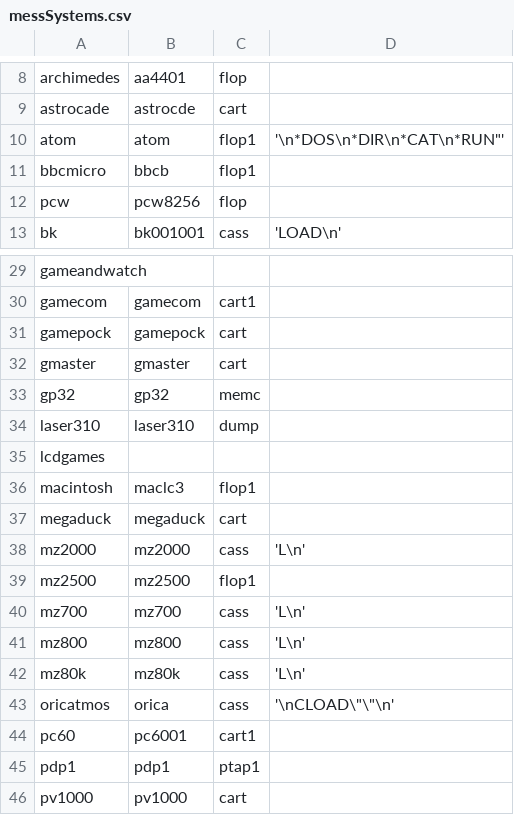
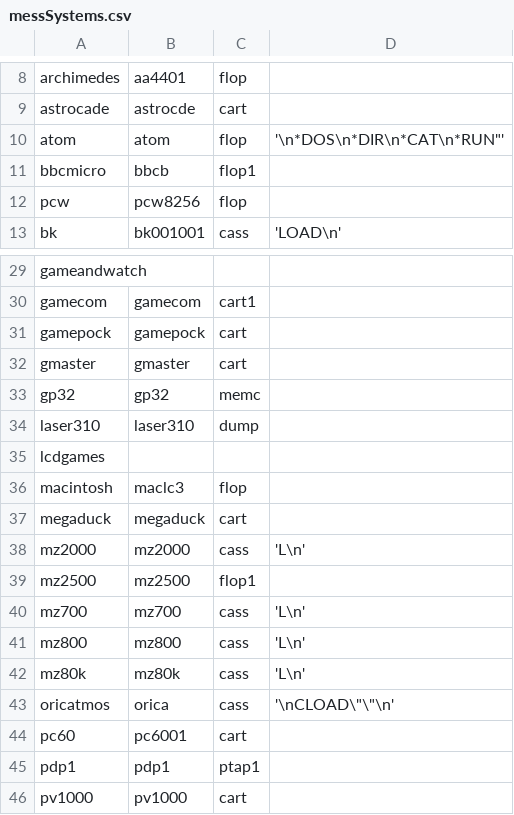
Before and after one commit to hippos-linux/hippos-linux, a CSV file: overlays/rootfs/usr/share/hippos/emulatorlauncher/data/mame/messSystems.csv, drawn as a sheet; only a part is shown, gaps mark what is left out.

Commit message:
fix(mame): launch computer and console systems
MAME is the default for 52 non-arcade systems (ADAM, CoCo, FM-7, MZ-700,
TI-99, ...), but the launcher passed only the ROM path, which MAME
rejects as an unknown system; and mame.ini's rompath had no BIOS folder.
Systems listed in messSystems.csv now get their machine, the media switch
for the file (per extension for systems with several media), the CSV's
autoboot command, and -rompath with the ROM's folder, bios/ and the arcade
ROMs. The CSV's Atom, Macintosh and PC-6001 media switches are updated to
this MAME's names; the Enterprise gets the EXDOS expansion its floppy
needs. Every machine/media combination (71) was run through this MAME
build and accepted. Arcade sets are still run by path.

```diff
--- a/overlays/rootfs/usr/share/hippos/emulatorlauncher/data/mame/messSystems.csv
+++ b/overlays/rootfs/usr/share/hippos/emulatorlauncher/data/mame/messSystems.csv
@@ -9,3 +9,3 @@ archimedes;aa4401;flop;
 astrocade;astrocde;cart;
-atom;atom;flop1;'\n*DOS\n*DIR\n*CAT\n*RUN"'
+atom;atom;flop;'\n*DOS\n*DIR\n*CAT\n*RUN"'
 bbcmicro;bbcb;flop1;
@@ -35,3 +35,3 @@ laser310;laser310;dump;
 lcdgames;;;
-macintosh;maclc3;flop1;
+macintosh;maclc3;flop;
 megaduck;megaduck;cart;
@@ -43,3 +43,3 @@ mz80k;mz80k;cass;'L\n'
 oricatmos;orica;cass;'\nCLOAD\"\"\n'
-pc60;pc6001;cart1;
+pc60;pc6001;cart;
 pdp1;pdp1;ptap1;
```
Also changed, not shown: 1 other file.
